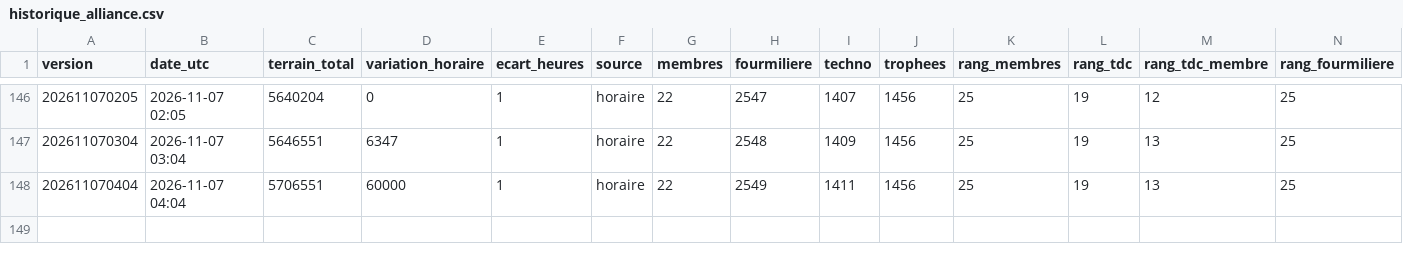
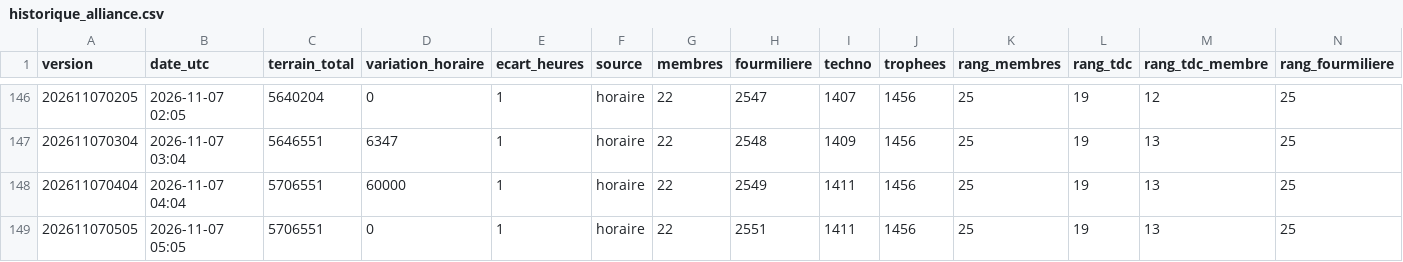
Before and after one commit to Kerspinem/stats-ambre, a CSV file: historique_alliance.csv, drawn as a sheet; only a part is shown, gaps mark what is left out; rows hold the shown columns only; the diff names each change by its address in the sheet, - before the commit and + after, or states it on an @@ line.

```diff
--- a/historique_alliance.csv
+++ b/historique_alliance.csv
+row 149: 202611070505 | 2026-11-07 05:05 | 5706551 | 0 | 1 | horaire | 22 | 2551 | 1411 | 1456 | 25 | 19 | 13 | 25
```
Also changed, not shown: historique_joueurs.csv, 1 other file.
